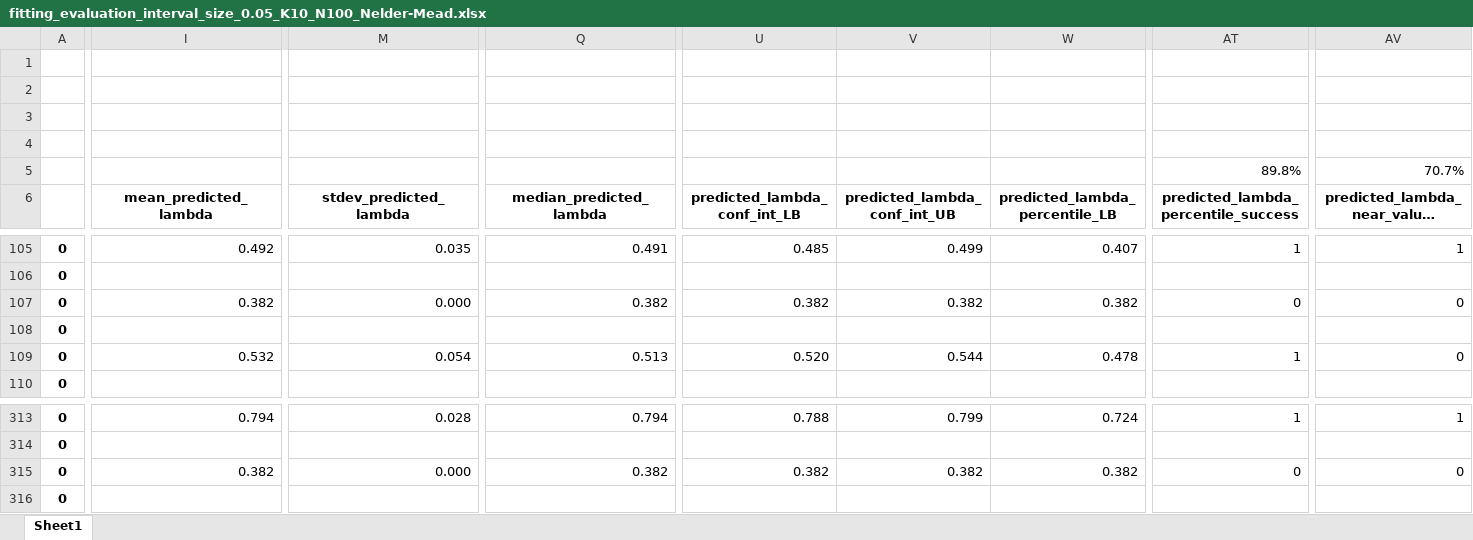
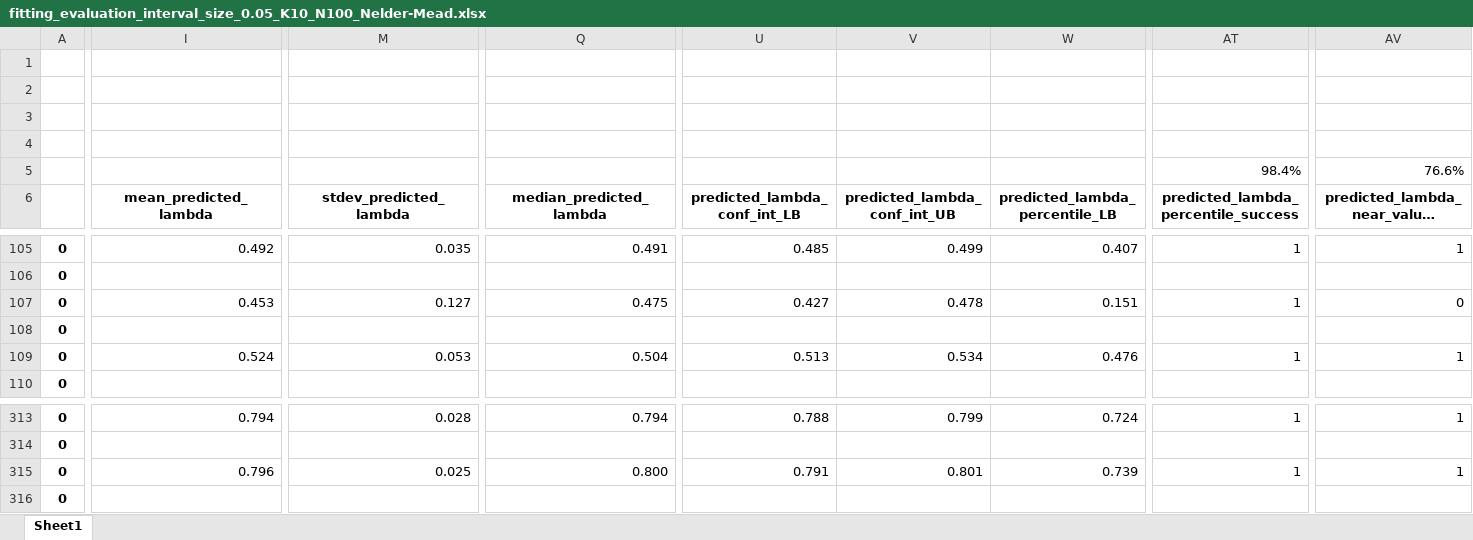
Before and after one commit to tomaskourim/amistat2019, an Excel workbook: results/fitting_evaluation_interval_size_0.05_K10_N100_Nelder-Mead.xlsx, sheet Sheet1, drawn as a sheet; only a part is shown, gaps mark what is left out; long unchanged cells end in …; values as stored, in another font and other column widths than the file's, no borders; removed rows and columns are numbered as before the commit, all else as after; rows hold the shown columns only; the diff covers the shown part only; the diff names each change by its address in the sheet, - before the commit and + after, or states it on an @@ line.

```diff
--- a/results/fitting_evaluation_interval_size_0.05_K10_N100_Nelder-Mead.xlsx (sheet Sheet1)
+++ b/results/fitting_evaluation_interval_size_0.05_K10_N100_Nelder-Mead.xlsx (sheet Sheet1)
-row 5:  |  |  |  |  |  |  | 89.8% | 70.7%
+row 5:  |  |  |  |  |  |  | 98.4% | 76.6%
-I107: 0.382
+I107: 0.453
-M107: 0.000
+M107: 0.127
-Q107: 0.382
+Q107: 0.475
-U107: 0.382
+U107: 0.427
-V107: 0.382
+V107: 0.478
-W107: 0.382
+W107: 0.151
-AT107: 0
+AT107: 1
-I109: 0.532
+I109: 0.524
-M109: 0.054
+M109: 0.053
-Q109: 0.513
+Q109: 0.504
-U109: 0.520
+U109: 0.513
-V109: 0.544
+V109: 0.534
-W109: 0.478
+W109: 0.476
-AV109: 0
+AV109: 1
-I315: 0.382
+I315: 0.796
-M315: 0.000
+M315: 0.025
-Q315: 0.382
+Q315: 0.800
-U315: 0.382
+U315: 0.791
-V315: 0.382
+V315: 0.801
-W315: 0.382
+W315: 0.739
-AT315: 0
+AT315: 1
-AV315: 0
+AV315: 1
```
Also changed, not shown: 360 edited cells elsewhere in this sheet, results/fitting_evaluation_interval_size_0.05_K5_N100_Nelder-Mead.xlsx, results/fitting_evaluation_interval_size_0.1_K10_N100_Nelder-Mead.xlsx, 5 other files.
